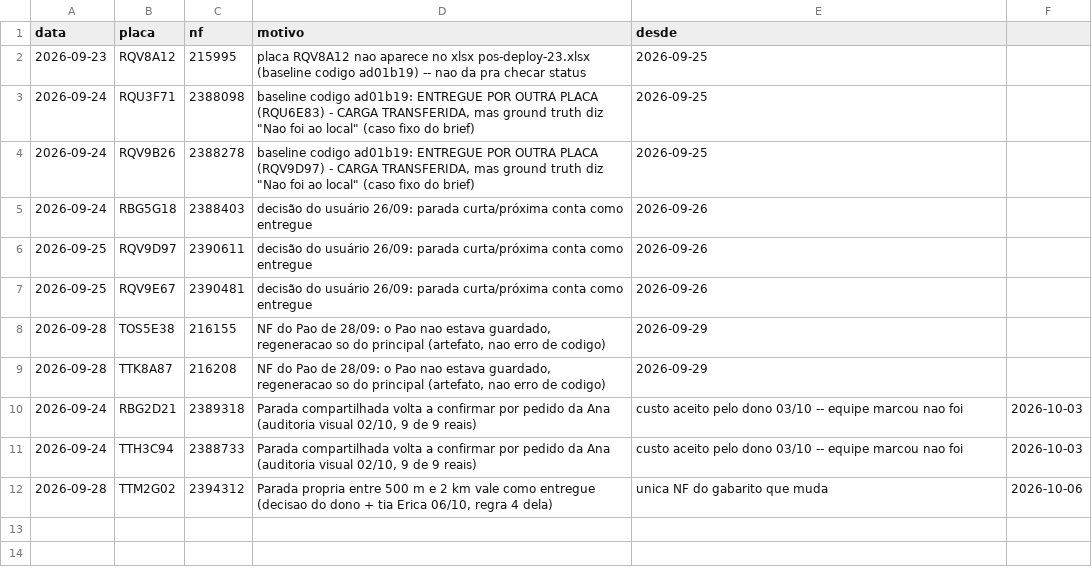
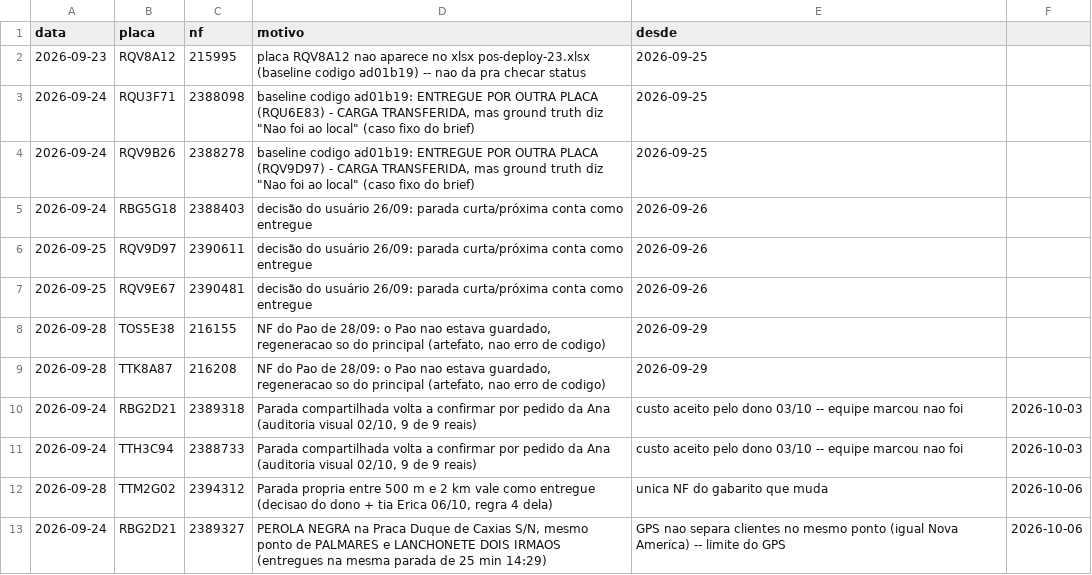
Before and after one commit to transmonseg/kpi-transmonseg, a CSV file: scripts/gabaritos/excecoes-conhecidas.csv, drawn as a sheet.

```diff
--- a/scripts/gabaritos/excecoes-conhecidas.csv
+++ b/scripts/gabaritos/excecoes-conhecidas.csv
@@ -12 +12,2 @@ data;placa;nf;motivo;desde
 2026-09-28;TTM2G02;2394312;Parada propria entre 500 m e 2 km vale como entregue (decisao do dono + tia Erica 06/10, regra 4 dela); unica NF do gabarito que muda;2026-10-06
+2026-09-24;RBG2D21;2389327;PEROLA NEGRA na Praca Duque de Caxias S/N, mesmo ponto de PALMARES e LANCHONETE DOIS IRMAOS (entregues na mesma parada de 25 min 14:29); GPS nao separa clientes no mesmo ponto (igual Nova America) -- limite do GPS;2026-10-06
```
